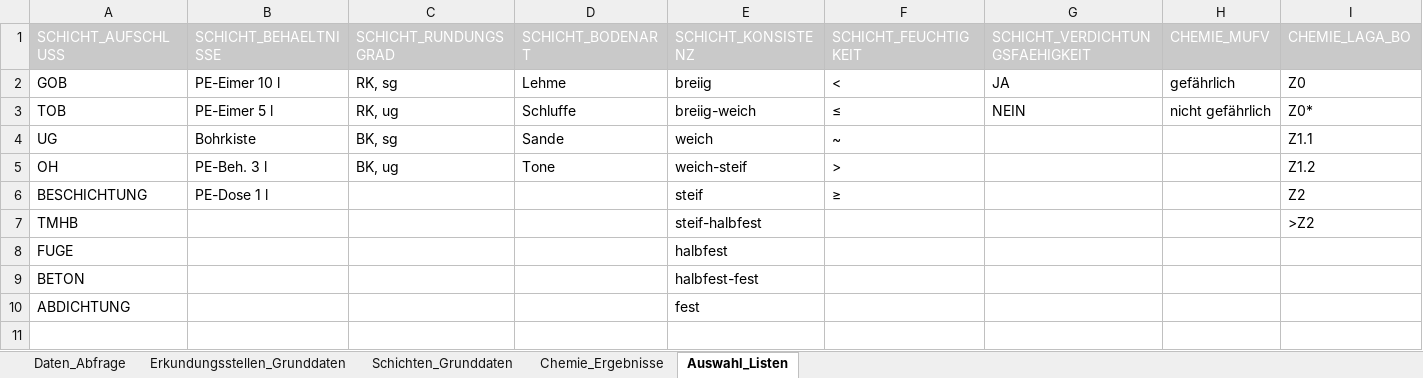
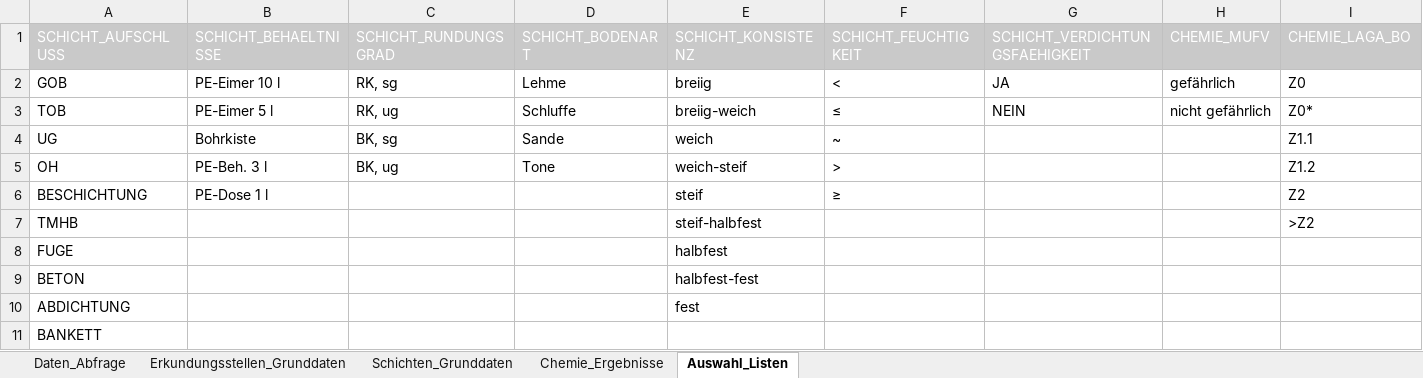
Before and after one commit to mkuenzl/sbt-generator, an Excel workbook: resources/sbt-excel-template.xlsx, sheet Auswahl_Listen, drawn as a sheet; only a part is shown; values as stored, in another font and other column widths than the file's, no borders; rows hold the shown columns only; the diff names each change by its address in the sheet, - before the commit and + after, or states it on an @@ line.

Commit message:
added Bankett templates & informationTags

```diff
--- a/resources/sbt-excel-template.xlsx (sheet Auswahl_Listen)
+++ b/resources/sbt-excel-template.xlsx (sheet Auswahl_Listen)
+row 11: BANKETT
```
Also changed, not shown: sheet Daten_Abfrage, 12 other files.
